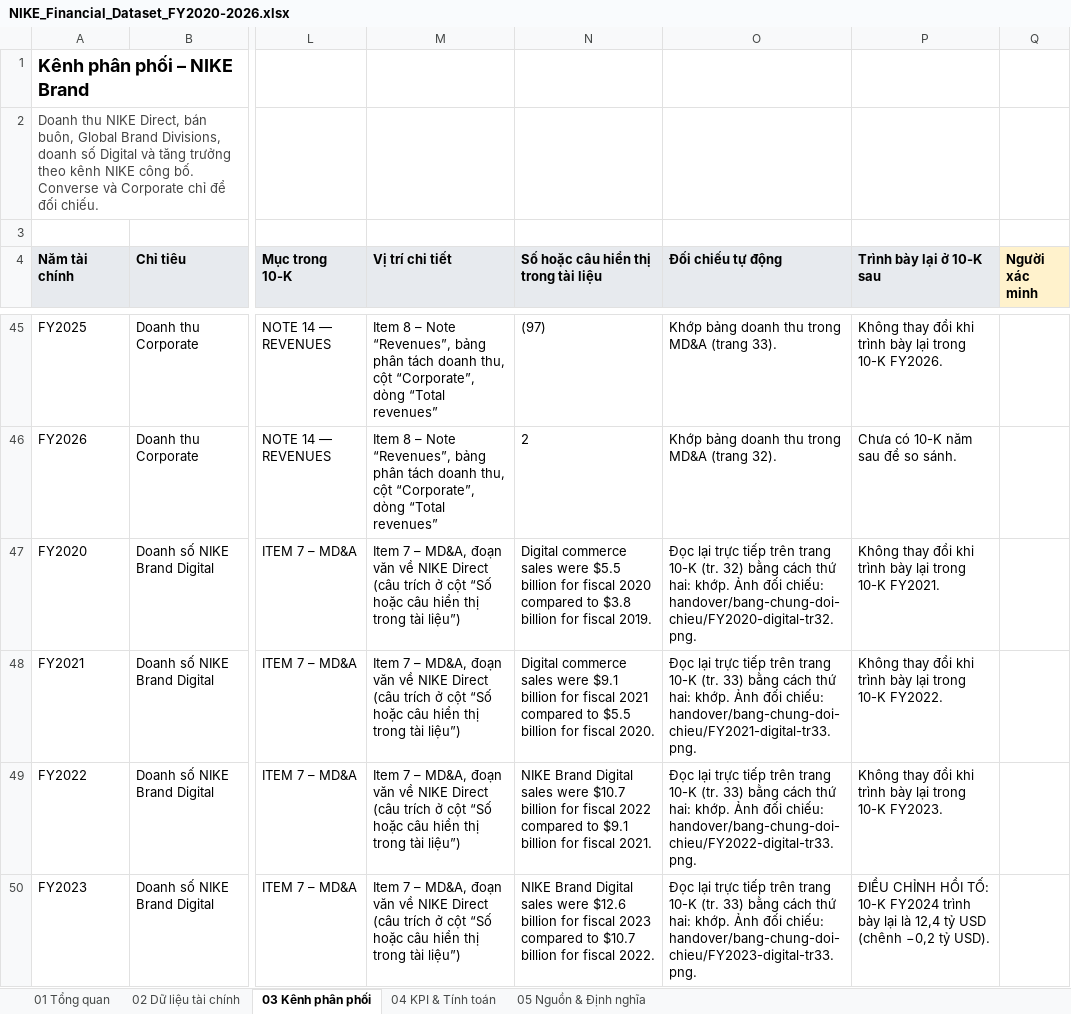
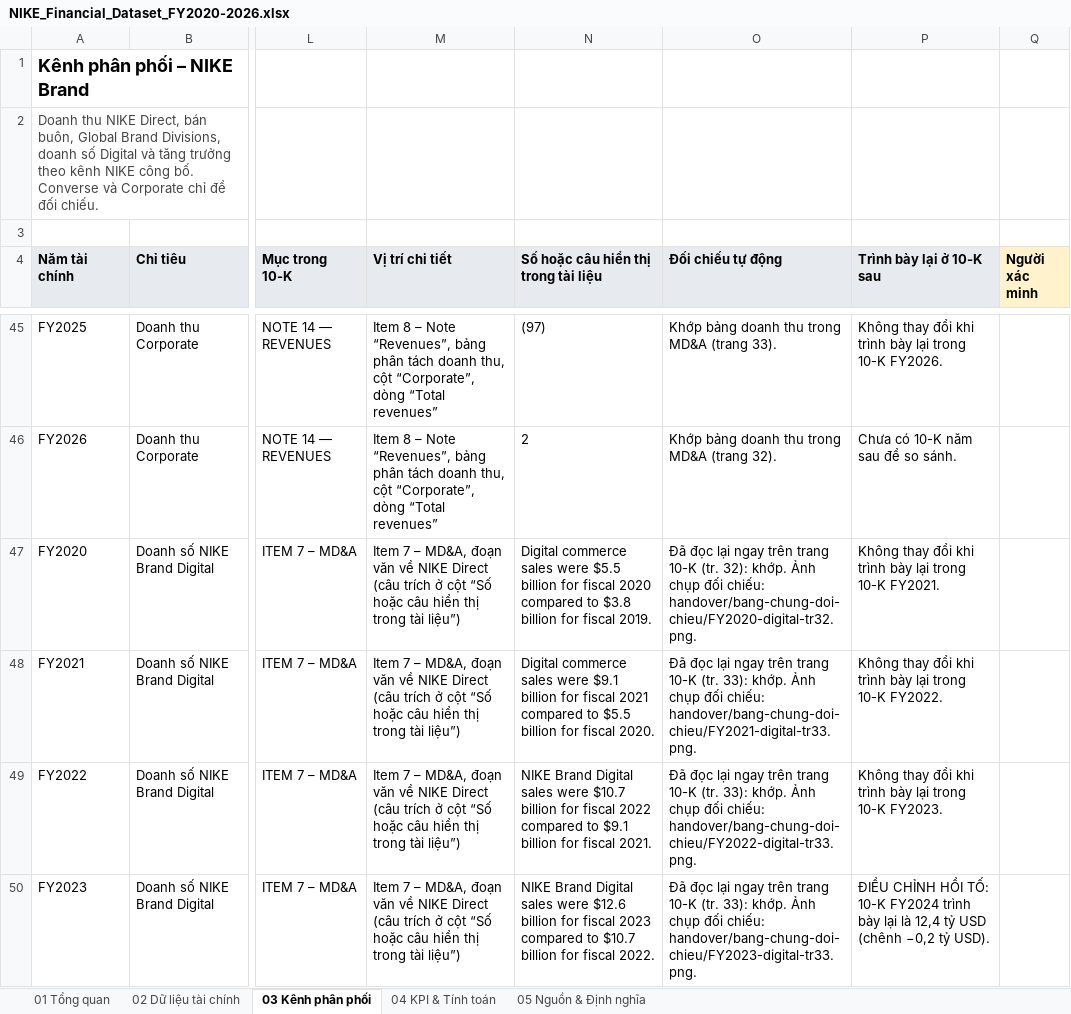
Before and after one commit to miurikyasakytg2006-dot/nike-financial-dashboard, an Excel workbook: handover/NIKE_Financial_Dataset_FY2020-2026.xlsx, sheet 03 Kênh phân phối, drawn as a sheet; only a part is shown, gaps mark what is left out; values as stored, in another font and other column widths than the file's, no borders; conditional formats not drawn; the diff covers the shown part only; the diff names each change by its address in the sheet, - before the commit and + after, or states it on an @@ line.

```diff
--- a/handover/NIKE_Financial_Dataset_FY2020-2026.xlsx (sheet 03 Kênh phân phối)
+++ b/handover/NIKE_Financial_Dataset_FY2020-2026.xlsx (sheet 03 Kênh phân phối)
-O47 (Đối chiếu tự động): Đọc lại trực tiếp trên trang 10-K (tr. 32) bằng cách thứ hai: khớp. Ảnh đối chiếu:…
+O47 (Đối chiếu tự động): Đã đọc lại ngay trên trang 10-K (tr. 32): khớp. Ảnh chụp đối chiếu:…
-O48 (Đối chiếu tự động): Đọc lại trực tiếp trên trang 10-K (tr. 33) bằng cách thứ hai: khớp. Ảnh đối chiếu:…
+O48 (Đối chiếu tự động): Đã đọc lại ngay trên trang 10-K (tr. 33): khớp. Ảnh chụp đối chiếu:…
-O49 (Đối chiếu tự động): Đọc lại trực tiếp trên trang 10-K (tr. 33) bằng cách thứ hai: khớp. Ảnh đối chiếu:…
+O49 (Đối chiếu tự động): Đã đọc lại ngay trên trang 10-K (tr. 33): khớp. Ảnh chụp đối chiếu:…
-O50 (Đối chiếu tự động): Đọc lại trực tiếp trên trang 10-K (tr. 33) bằng cách thứ hai: khớp. Ảnh đối chiếu:…
+O50 (Đối chiếu tự động): Đã đọc lại ngay trên trang 10-K (tr. 33): khớp. Ảnh chụp đối chiếu:…
```
Also changed, not shown: 24 edited cells elsewhere in this sheet, sheet 02 Dữ liệu tài chính, sheet 05 Nguồn & Định nghĩa, sheet 01 Tổng quan, sheet 04 KPI & Tính toán, handover/NIKE_Dashboard_FY2020-2026.xlsx, 43 other files.
